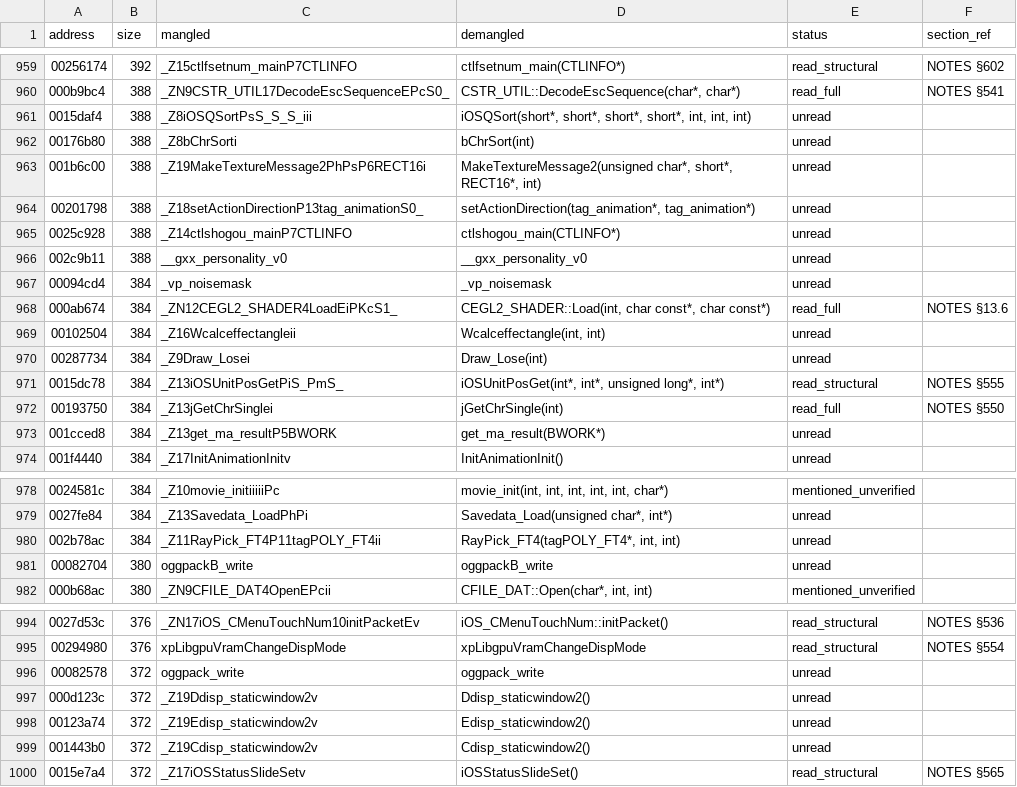
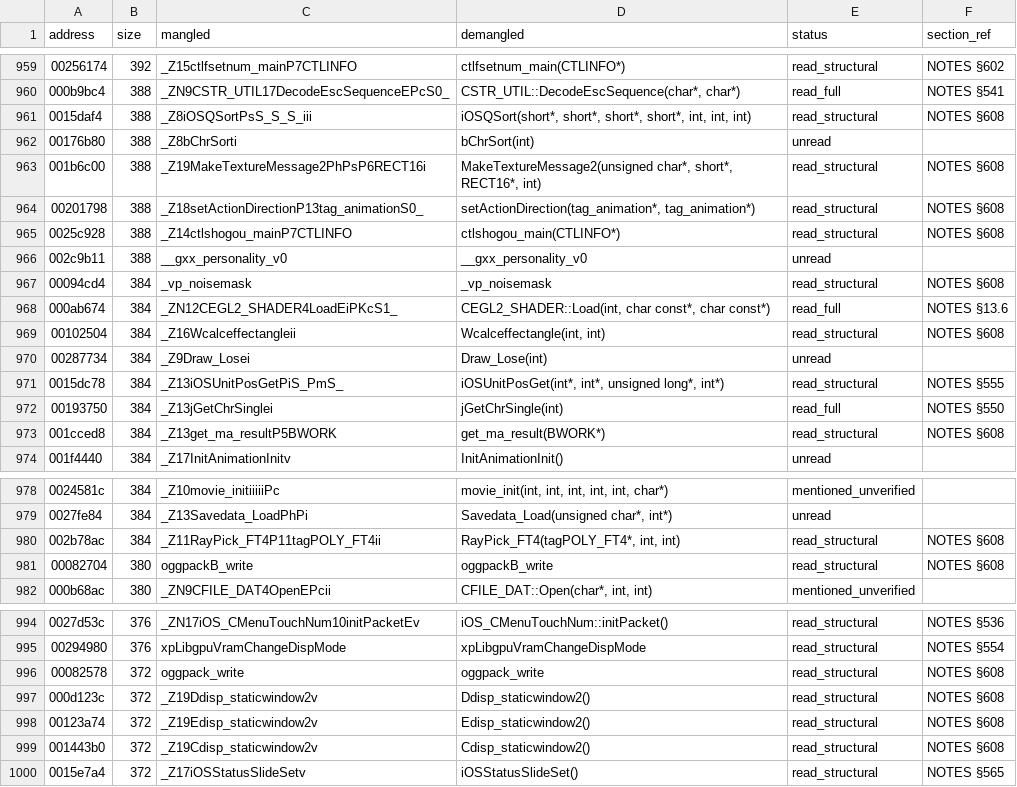
Before and after one commit to c1c3ru/fft_craft, a CSV file: FFT_Android_Mod/docs/RE_FUNCTION_INVENTORY.csv, drawn as a sheet; only a part is shown, gaps mark what is left out; the diff covers the shown part only.

```diff
--- a/FFT_Android_Mod/docs/RE_FUNCTION_INVENTORY.csv
+++ b/FFT_Android_Mod/docs/RE_FUNCTION_INVENTORY.csv
@@ -960,11 +960,11 @@ address,size,mangled,demangled,status,section_ref
 000b9bc4,388,_ZN9CSTR_UTIL17DecodeEscSequenceEPcS0_,"CSTR_UTIL::DecodeEscSequence(char*, char*)",read_full,NOTES §541
-0015daf4,388,_Z8iOSQSortPsS_S_S_iii,"iOSQSort(short*, short*, short*, short*, int, int, int)",unread,
+0015daf4,388,_Z8iOSQSortPsS_S_S_iii,"iOSQSort(short*, short*, short*, short*, int, int, int)",read_structural,NOTES §608
 00176b80,388,_Z8bChrSorti,bChrSort(int),unread,
-001b6c00,388,_Z19MakeTextureMessage2PhPsP6RECT16i,"MakeTextureMessage2(unsigned char*, short*, RECT16*, int)",unread,
-00201798,388,_Z18setActionDirectionP13tag_animationS0_,"setActionDirection(tag_animation*, tag_animation*)",unread,
-0025c928,388,_Z14ctlshogou_mainP7CTLINFO,ctlshogou_main(CTLINFO*),unread,
+001b6c00,388,_Z19MakeTextureMessage2PhPsP6RECT16i,"MakeTextureMessage2(unsigned char*, short*, RECT16*, int)",read_structural,NOTES §608
+00201798,388,_Z18setActionDirectionP13tag_animationS0_,"setActionDirection(tag_animation*, tag_animation*)",read_structural,NOTES §608
+0025c928,388,_Z14ctlshogou_mainP7CTLINFO,ctlshogou_main(CTLINFO*),read_structural,NOTES §608
 002c9b11,388,__gxx_personality_v0,__gxx_personality_v0,unread,
-00094cd4,384,_vp_noisemask,_vp_noisemask,unread,
+00094cd4,384,_vp_noisemask,_vp_noisemask,read_structural,NOTES §608
 000ab674,384,_ZN12CEGL2_SHADER4LoadEiPKcS1_,"CEGL2_SHADER::Load(int, char const*, char const*)",read_full,NOTES §13.6
-00102504,384,_Z16Wcalceffectangleii,"Wcalceffectangle(int, int)",unread,
+00102504,384,_Z16Wcalceffectangleii,"Wcalceffectangle(int, int)",read_structural,NOTES §608
 00287734,384,_Z9Draw_Losei,Draw_Lose(int),unread,
@@ -972,3 +972,3 @@ address,size,mangled,demangled,status,section_ref
 00193750,384,_Z13jGetChrSinglei,jGetChrSingle(int),read_full,NOTES §550
-001cced8,384,_Z13get_ma_resultP5BWORK,get_ma_result(BWORK*),unread,
+001cced8,384,_Z13get_ma_resultP5BWORK,get_ma_result(BWORK*),read_structural,NOTES §608
 001f4440,384,_Z17InitAnimationInitv,InitAnimationInit(),unread,
@@ -979,4 +979,4 @@ address,size,mangled,demangled,status,section_ref
 0027fe84,384,_Z13Savedata_LoadPhPi,"Savedata_Load(unsigned char*, int*)",unread,
-002b78ac,384,_Z11RayPick_FT4P11tagPOLY_FT4ii,"RayPick_FT4(tagPOLY_FT4*, int, int)",unread,
-00082704,380,oggpackB_write,oggpackB_write,unread,
+002b78ac,384,_Z11RayPick_FT4P11tagPOLY_FT4ii,"RayPick_FT4(tagPOLY_FT4*, int, int)",read_structural,NOTES §608
+00082704,380,oggpackB_write,oggpackB_write,read_structural,NOTES §608
 000b68ac,380,_ZN9CFILE_DAT4OpenEPcii,"CFILE_DAT::Open(char*, int, int)",mentioned_unverified,
@@ -995,6 +995,6 @@ address,size,mangled,demangled,status,section_ref
 00294980,376,xpLibgpuVramChangeDispMode,xpLibgpuVramChangeDispMode,read_structural,NOTES §554
-00082578,372,oggpack_write,oggpack_write,unread,
-000d123c,372,_Z19Ddisp_staticwindow2v,Ddisp_staticwindow2(),unread,
-00123a74,372,_Z19Edisp_staticwindow2v,Edisp_staticwindow2(),unread,
-001443b0,372,_Z19Cdisp_staticwindow2v,Cdisp_staticwindow2(),unread,
+00082578,372,oggpack_write,oggpack_write,read_structural,NOTES §608
+000d123c,372,_Z19Ddisp_staticwindow2v,Ddisp_staticwindow2(),read_structural,NOTES §608
+00123a74,372,_Z19Edisp_staticwindow2v,Edisp_staticwindow2(),read_structural,NOTES §608
+001443b0,372,_Z19Cdisp_staticwindow2v,Cdisp_staticwindow2(),read_structural,NOTES §608
 0015e7a4,372,_Z17iOSStatusSlideSetv,iOSStatusSlideSet(),read_structural,NOTES §565
```
Also changed, not shown: 10 edited cells elsewhere in this file, FFT_Android_Mod/docs/alvos_prioritarios_nucleo.csv, 1 other file.
